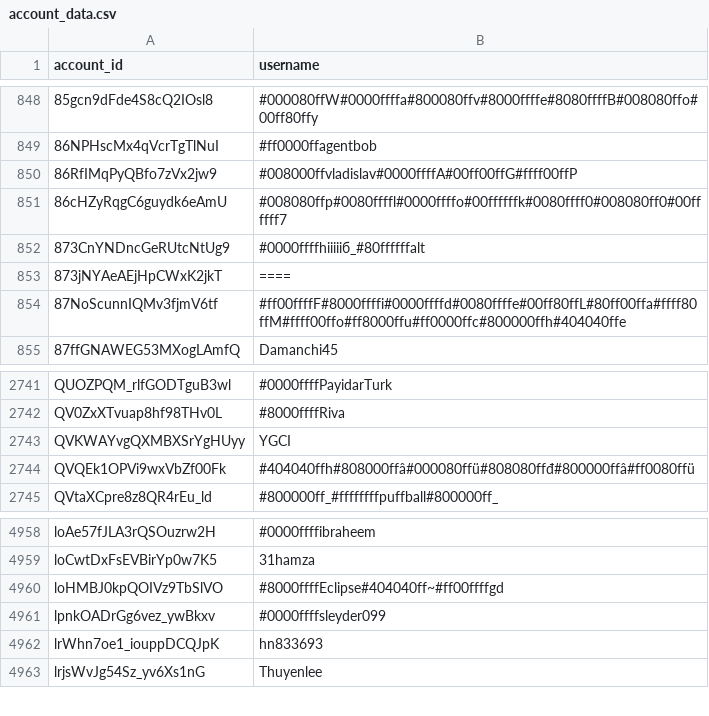
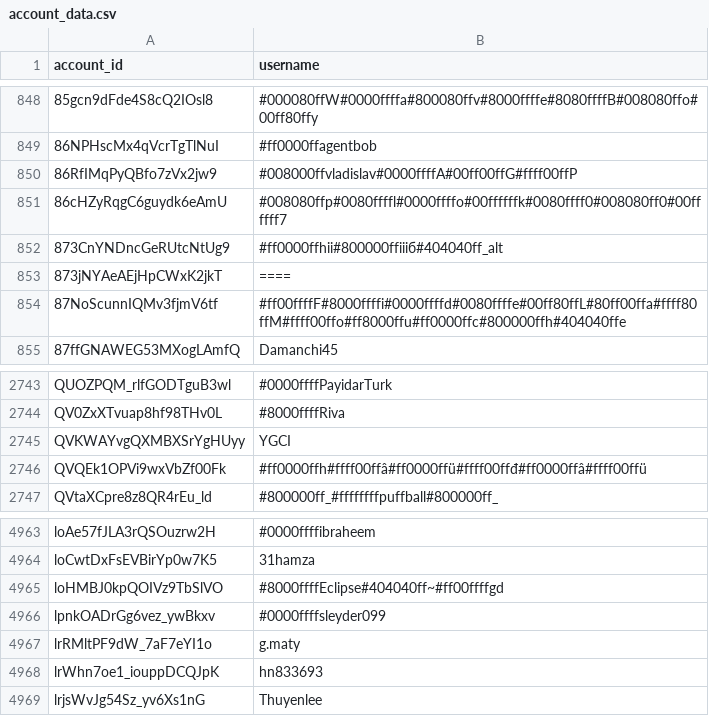
Before and after one commit to pewpewlive/ppl-data, a CSV file: account_data.csv, drawn as a sheet; only a part is shown, gaps mark what is left out; the diff covers the shown part only.

```diff
--- a/account_data.csv
+++ b/account_data.csv
@@ -851,3 +851,3 @@ account_id,username
 86cHZyRqgC6guydk6eAmU,#008080ffp#0080ffffl#0000ffffo#00ffffffk#0080ffff0#008080ff0#00ffffff7
-873CnYNDncGeRUtcNtUg9,#0000ffffhiiiiiб_#80ffffffalt
+873CnYNDncGeRUtcNtUg9,#ff0000ffhii#800000ffiiiб#404040ff_alt
 873jNYAeAEjHpCWxK2jkT,====
@@ -2743,3 +2745,3 @@ QV0ZxXTvuap8hf98THv0L,#8000ffffRiva
 QVKWAYvgQXMBXSrYgHUyy,YGCI
-QVQEk1OPVi9wxVbZf00Fk,#404040ffh#808000ffâ#000080ffü#808080ffđ#800000ffâ#ff0080ffü
+QVQEk1OPVi9wxVbZf00Fk,#ff0000ffh#ffff00ffâ#ff0000ffü#ffff00ffđ#ff0000ffâ#ffff00ffü
 QVtaXCpre8z8QR4rEu_ld,#800000ff_#ffffffffpuffball#800000ff_
@@ -4961,2 +4966,3 @@ loHMBJ0kpQOIVz9TbSlVO,#8000ffffEclipse#404040ff~#ff00ffffgd
 lpnkOADrGg6vez_ywBkxv,#0000ffffsleyder099
+lrRMltPF9dW_7aF7eYI1o,g.maty
 lrWhn7oe1_iouppDCQJpK,hn833693
```
Also changed, not shown: 5 added rows elsewhere in this file, 1 other file.
